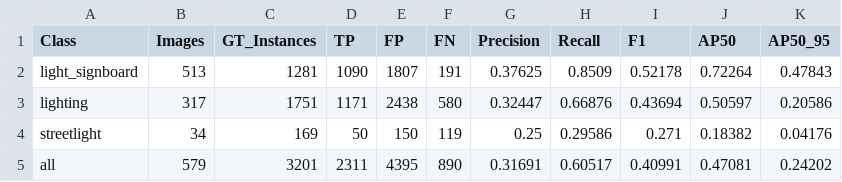
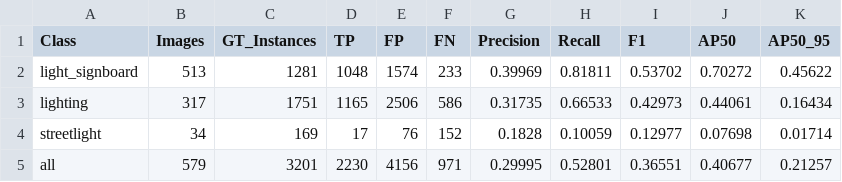
Before and after one commit to j8927/light_pollution, a CSV file: results/rtdetr_class_metrics.csv, drawn as a sheet.

```diff
--- a/results/rtdetr_class_metrics.csv
+++ b/results/rtdetr_class_metrics.csv
@@ -1,5 +1,5 @@
 Class,Images,GT_Instances,TP,FP,FN,Precision,Recall,F1,AP50,AP50_95
-light_signboard,513,1281,1090,1807,191,0.37625,0.8509,0.52178,0.72264,0.47843
-lighting,317,1751,1171,2438,580,0.32447,0.66876,0.43694,0.50597,0.20586
-streetlight,34,169,50,150,119,0.25,0.29586,0.271,0.18382,0.04176
-all,579,3201,2311,4395,890,0.31691,0.60517,0.40991,0.47081,0.24202
+light_signboard,513,1281,1048,1574,233,0.39969,0.81811,0.53702,0.70272,0.45622
+lighting,317,1751,1165,2506,586,0.31735,0.66533,0.42973,0.44061,0.16434
+streetlight,34,169,17,76,152,0.1828,0.10059,0.12977,0.07698,0.01714
+all,579,3201,2230,4156,971,0.29995,0.52801,0.36551,0.40677,0.21257
```
Also changed, not shown: results/faster_rcnn_class_metrics.csv, results/model_comparison.csv, 37 other files.
